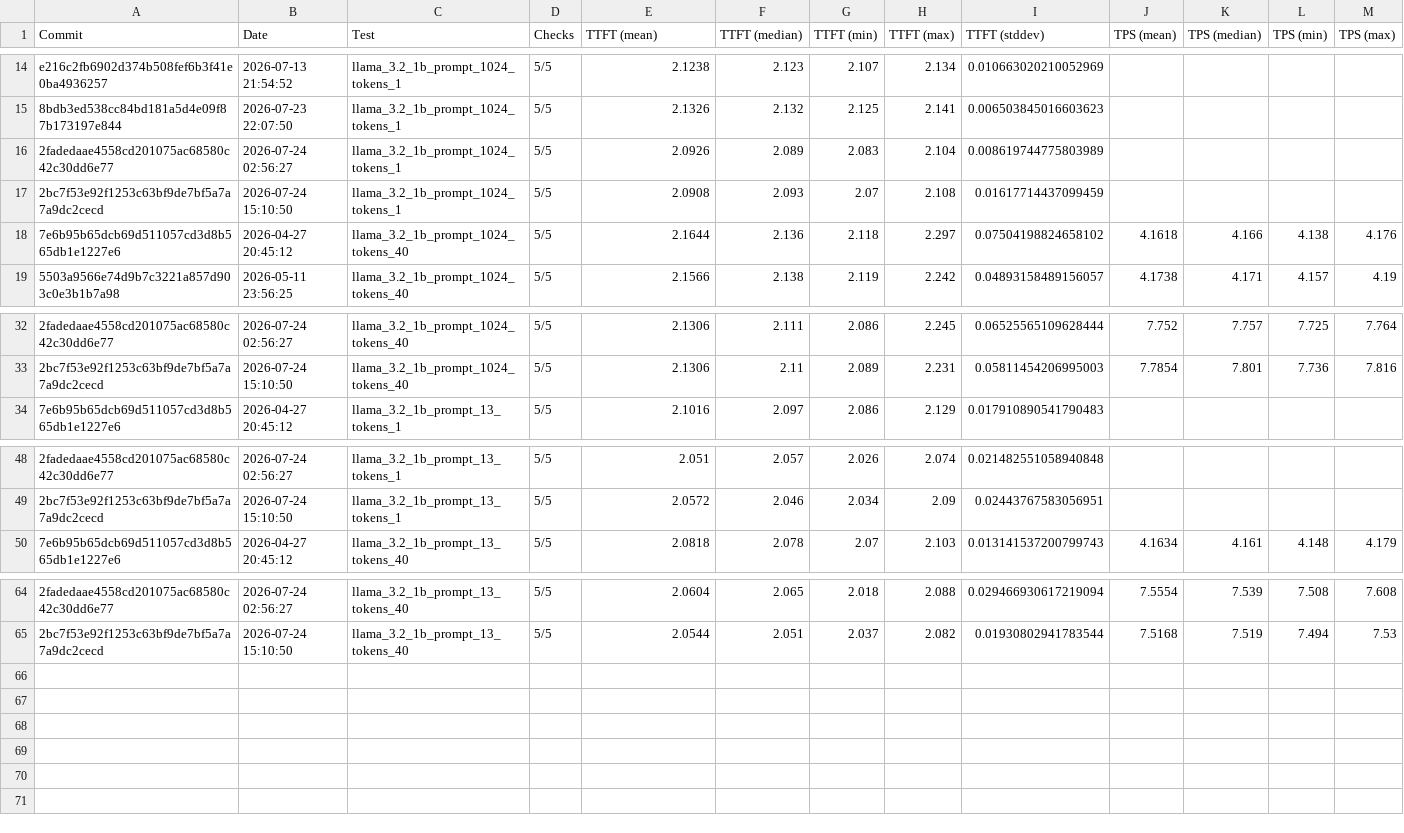
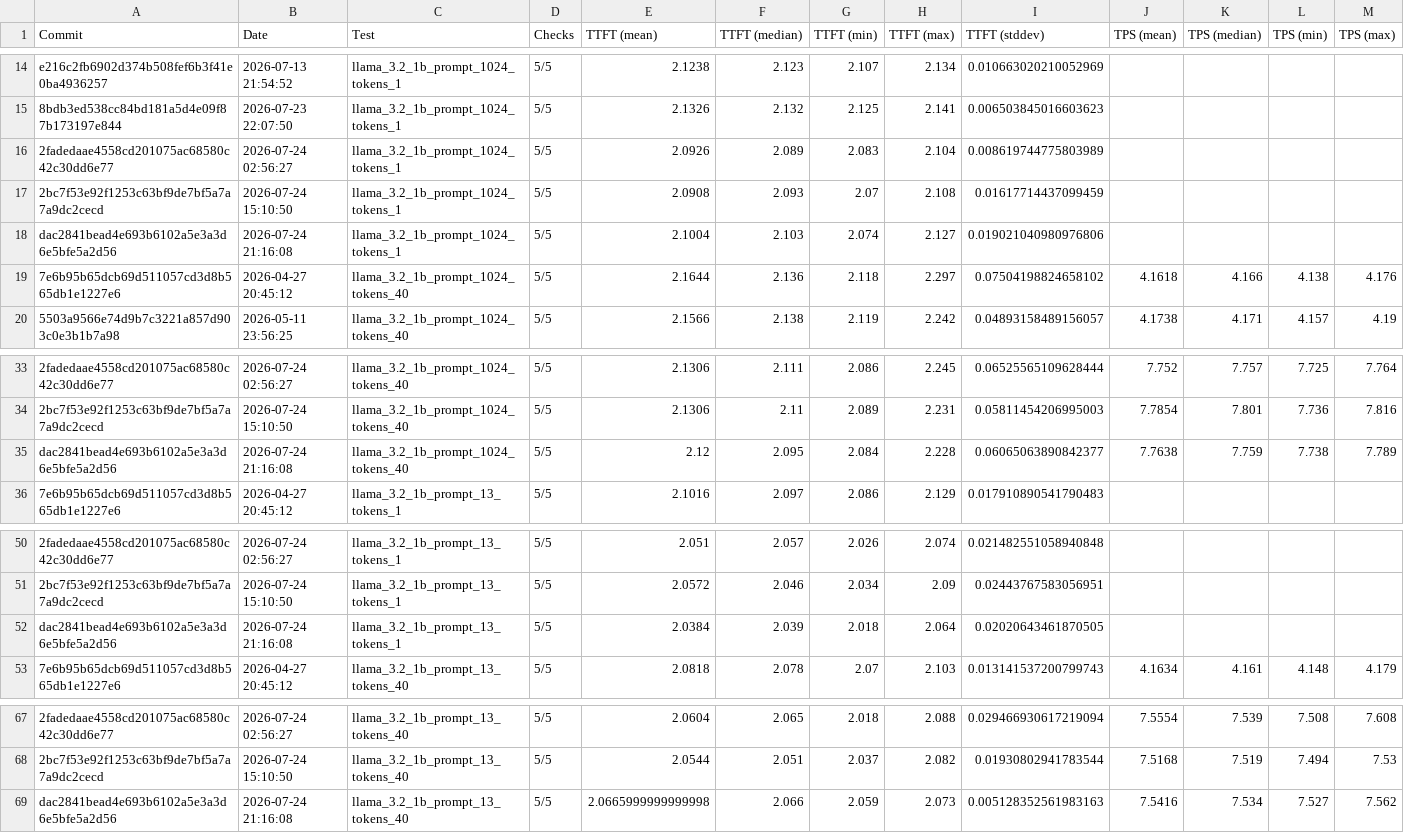
Before and after one commit to 1bit-MONSTER/iron, a CSV file: krackan/examples/all.csv, drawn as a sheet; only a part is shown, gaps mark what is left out; rows hold the shown columns only; the diff names each change by its address in the sheet, - before the commit and + after, or states it on an @@ line.

```diff
--- a/krackan/examples/all.csv
+++ b/krackan/examples/all.csv
+row 18: dac2841bead4e693b6102a5e3a3d6e5bfe5a2d56 | 2026-07-24 21:16:08 | llama_3.2_1b_prompt_1024_tokens_1 | 5/5 | 2.1004 | 2.103 | 2.074 | 2.127 | 0.019021040980976806
+row 35: dac2841bead4e693b6102a5e3a3d6e5bfe5a2d56 | 2026-07-24 21:16:08 | llama_3.2_1b_prompt_1024_tokens_40 | 5/5 | 2.12 | 2.095 | 2.084 | 2.228 | 0.06065063890842377 | 7.7638 | 7.759 | 7.738 | 7.789
+row 52: dac2841bead4e693b6102a5e3a3d6e5bfe5a2d56 | 2026-07-24 21:16:08 | llama_3.2_1b_prompt_13_tokens_1 | 5/5 | 2.0384 | 2.039 | 2.018 | 2.064 | 0.02020643461870505
+row 69: dac2841bead4e693b6102a5e3a3d6e5bfe5a2d56 | 2026-07-24 21:16:08 | llama_3.2_1b_prompt_13_tokens_40 | 5/5 | 2.0665999999999998 | 2.066 | 2.059 | 2.073 | 0.005128352561983163 | 7.5416 | 7.534 | 7.527 | 7.562
```
Also changed, not shown: krackan/examples/latest.csv, 2 other files.
